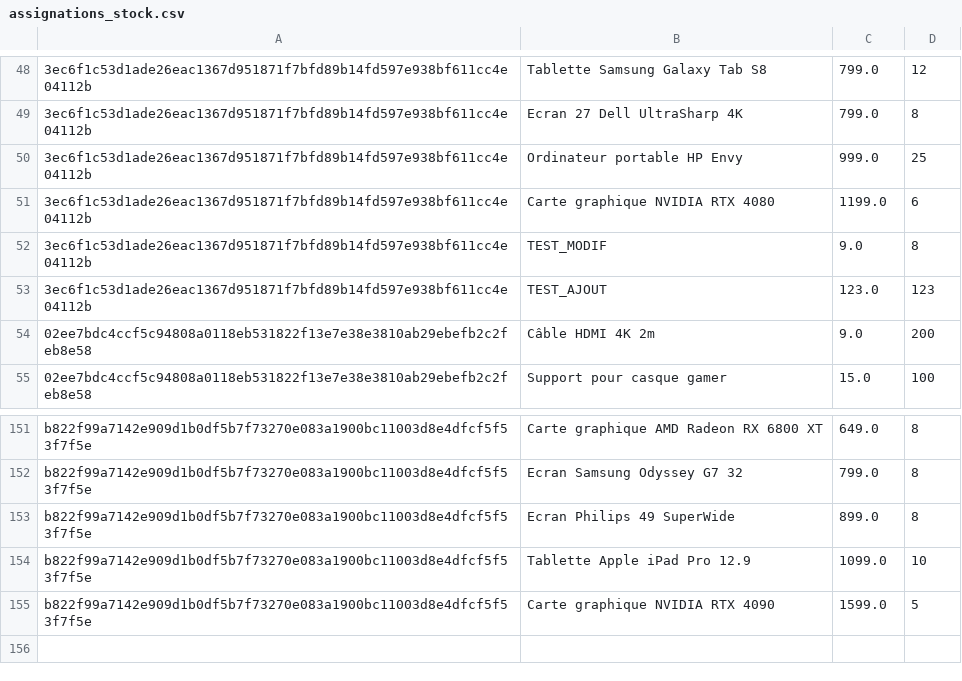
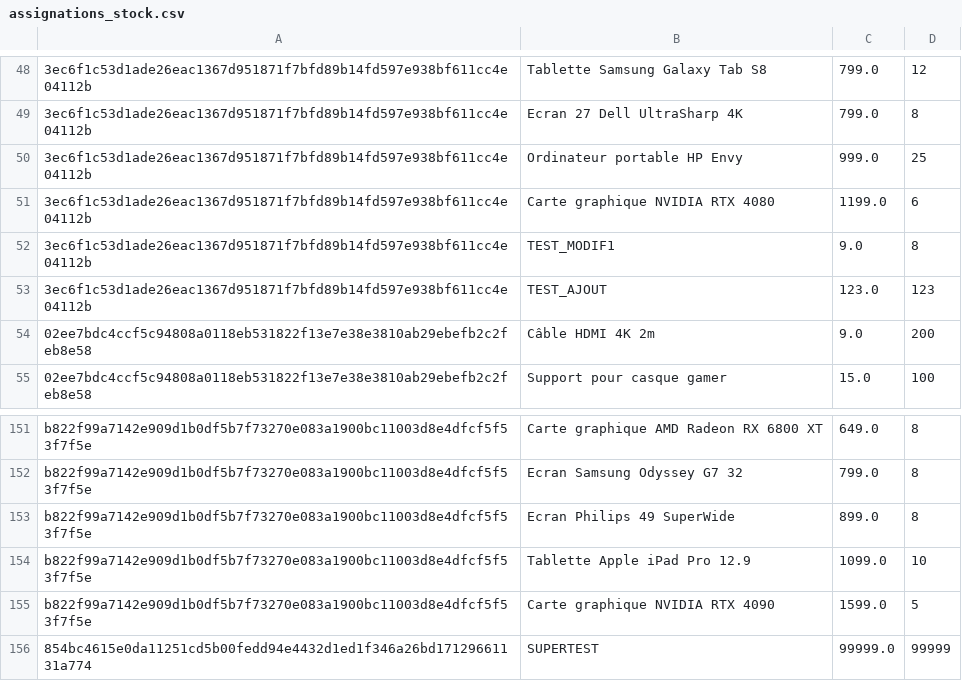
Before and after one commit to 1Itsme1/Project-python, a CSV file: Data/assignations_stock.csv, drawn as a sheet; only a part is shown, gaps mark what is left out.

Commit message:
Upadate change pass + supp acc
Possibilité de modif pass + supp acc (sauf produits)

```diff
--- a/Data/assignations_stock.csv
+++ b/Data/assignations_stock.csv
@@ -51,3 +51,3 @@
 3ec6f1c53d1ade26eac1367d951871f7bfd89b14fd597e938bf611cc4e04112b,Carte graphique NVIDIA RTX 4080,1199.0,6
-3ec6f1c53d1ade26eac1367d951871f7bfd89b14fd597e938bf611cc4e04112b,TEST_MODIF,9.0,8
+3ec6f1c53d1ade26eac1367d951871f7bfd89b14fd597e938bf611cc4e04112b,TEST_MODIF1,9.0,8
 3ec6f1c53d1ade26eac1367d951871f7bfd89b14fd597e938bf611cc4e04112b,TEST_AJOUT,123.0,123
@@ -155 +155,2 @@ b822f99a7142e909d1b0df5b7f73270e083a1900bc11003d8e4dfcf5f53f7f5e,Tablette Apple
 b822f99a7142e909d1b0df5b7f73270e083a1900bc11003d8e4dfcf5f53f7f5e,Carte graphique NVIDIA RTX 4090,1599.0,5
+854bc4615e0da11251cd5b00fedd94e4432d1ed1f346a26bd17129661131a774,SUPERTEST,99999.0,99999
```
Also changed, not shown: Data/usernames_passwords.csv, 2 other files.
